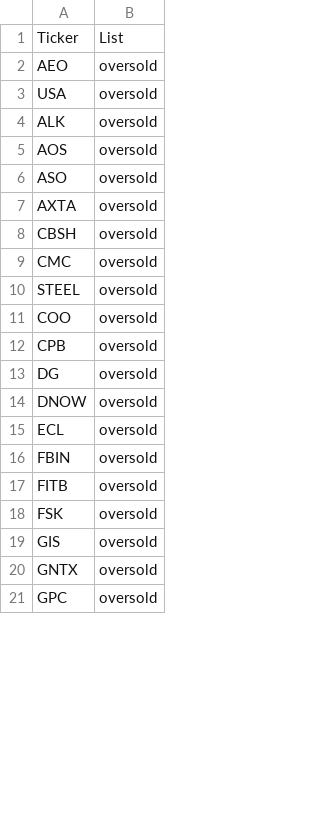
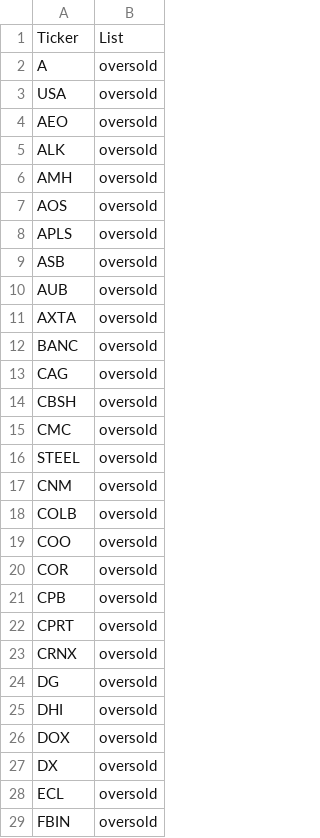
Before and after one commit to mpincus/SwingScannerWatchlist-GPT, a CSV file: combined_watchlist.csv, drawn as a sheet; only a part is shown; the shorter side is filled out with more unchanged rows; the diff covers the shown part only.

```diff
--- a/combined_watchlist.csv
+++ b/combined_watchlist.csv
@@ -1,8 +1,14 @@
 Ticker,List
+A,oversold
+USA,oversold
 AEO,oversold
-USA,oversold
 ALK,oversold
+AMH,oversold
 AOS,oversold
-ASO,oversold
+APLS,oversold
+ASB,oversold
+AUB,oversold
 AXTA,oversold
+BANC,oversold
+CAG,oversold
 CBSH,oversold
@@ -10,6 +16,13 @@ CMC,oversold
 STEEL,oversold
+CNM,oversold
+COLB,oversold
 COO,oversold
+COR,oversold
 CPB,oversold
+CPRT,oversold
+CRNX,oversold
 DG,oversold
-DNOW,oversold
+DHI,oversold
+DOX,oversold
+DX,oversold
 ECL,oversold
```
Also changed, not shown: 49 added rows, 17 removed rows and 9 edited cells elsewhere in this file, oversold.csv, 3 other files.
